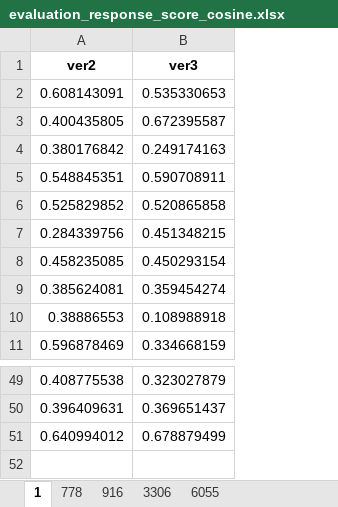
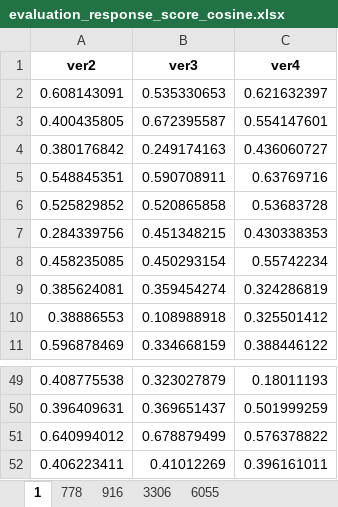
Before and after one commit to Steven10Sun/Analysis_Report_Generation_RAG, an Excel workbook: evaluation_response_score_cosine.xlsx, sheet 1, drawn as a sheet; only a part is shown, gaps mark what is left out; values as stored, in another font and other column widths than the file's, no borders; the diff names each change by its address in the sheet, - before the commit and + after, or states it on an @@ line.

```diff
--- a/evaluation_response_score_cosine.xlsx (sheet 1)
+++ b/evaluation_response_score_cosine.xlsx (sheet 1)
+column C (ver4), rows 2-11: 0.621632397 | 0.554147601 | 0.436060727 | 0.63769716 | 0.53683728 | 0.430338353 | 0.55742234 | 0.324286819 | 0.325501412 | 0.388446122; rows 49-51: 0.18011193 | 0.501999259 | 0.576378822
+row 52: 0.406223411 | 0.41012269 | 0.396161011
```
Also changed, not shown: sheet 916, sheet 3306, sheet 778, sheet 6055, bert_score_summary.xlsx, cosine_score_summary.xlsx, 40 other files.
